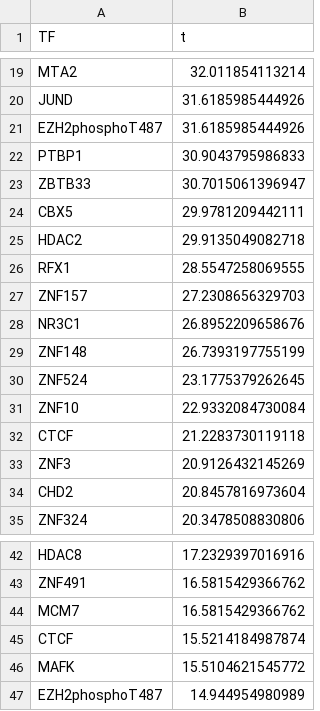
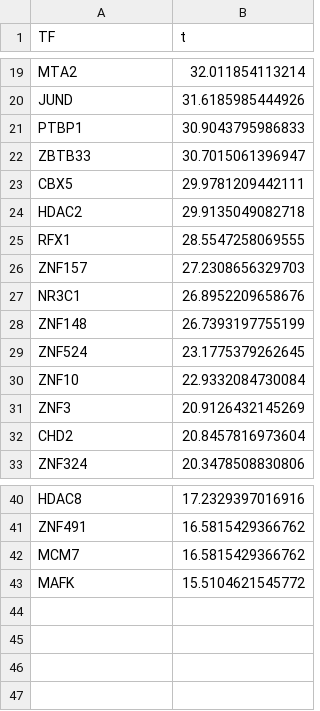
Before and after one commit to MargoSambor/pilot_project_mdd_bp_scz_networks, a CSV file: both_genders_commonmind_DLPFC_scz_vs_control_dorothea_gene_symbol_file_inputdorothea_TFActivity_CARNIVALinput_top50TFs_AnnoMiner.csv, drawn as a sheet; only a part is shown, gaps mark what is left out.

Commit message:
Add files via upload

```diff
--- a/both_genders_commonmind_DLPFC_scz_vs_control_dorothea_gene_symbol_file_inputdorothea_TFActivity_CARNIVALinput_top50TFs_AnnoMiner.csv
+++ b/both_genders_commonmind_DLPFC_scz_vs_control_dorothea_gene_symbol_file_inputdorothea_TFActivity_CARNIVALinput_top50TFs_AnnoMiner.csv
@@ -20,3 +20,2 @@ MTA2,32.011854113214
 JUND,31.6185985444926
-EZH2phosphoT487,31.6185985444926
 PTBP1,30.9043795986833
@@ -31,3 +30,2 @@ ZNF524,23.1775379262645
 ZNF10,22.9332084730084
-CTCF,21.2283730119118
 ZNF3,20.9126432145269
@@ -44,4 +42,2 @@ ZNF491,16.5815429366762
 MCM7,16.5815429366762
-CTCF,15.5214184987874
 MAFK,15.5104621545772
-EZH2phosphoT487,14.944954980989
```
